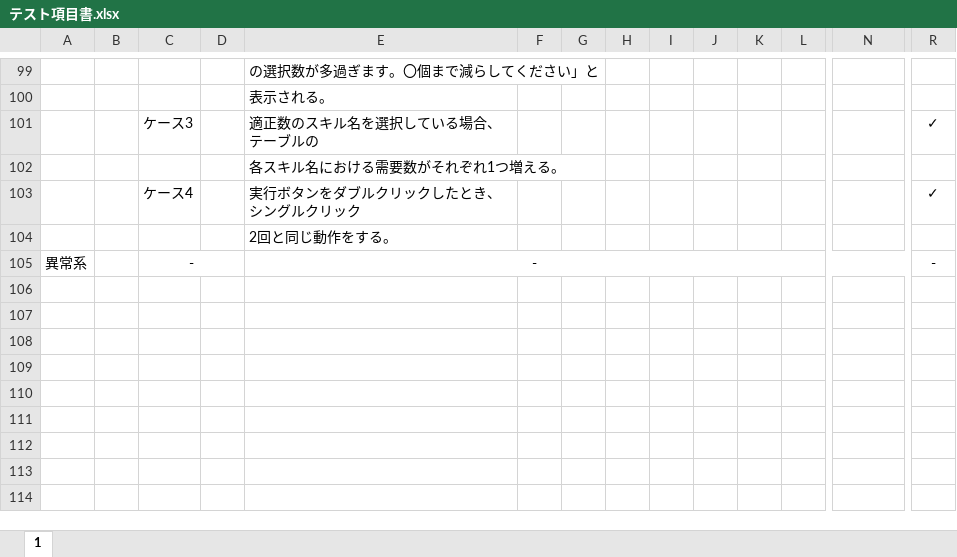
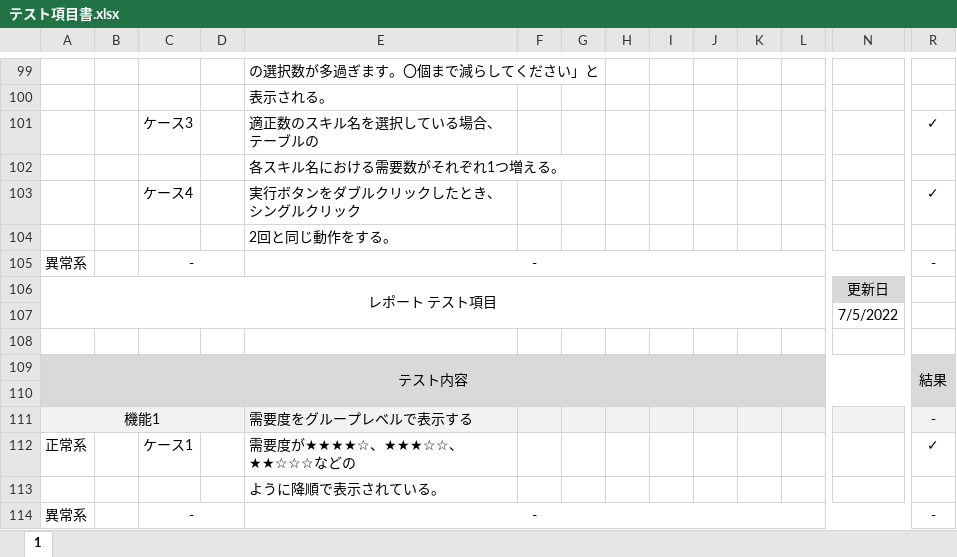
Before and after one commit to yoakenosora/AccessVBA_2, an Excel workbook: テスト項目書.xlsx, sheet 1, drawn as a sheet; only a part is shown, gaps mark what is left out; values as stored, in another font and other column widths than the file's, no borders; rows hold the shown columns only; the diff names each change by its address in the sheet, - before the commit and + after, or states it on an @@ line.

```diff
--- a/テスト項目書.xlsx (sheet 1)
+++ b/テスト項目書.xlsx (sheet 1)
+row 106: レポート テスト項目 |  |  |  |  |  |  |  |  |  |  |  | 更新日
+row 107:  |  |  |  |  |  |  |  |  |  |  |  | 7/5/2022
+row 108: (empty)
+row 109: テスト内容 |  |  |  |  |  |  |  |  |  |  |  |  | 結果
+row 110: (empty)
+row 111: 機能1 |  |  |  | 需要度をグループレベルで表示する |  |  |  |  |  |  |  |  | -
+row 112: 正常系 |  | ケース1 |  | 需要度が★★★★☆、★★★☆☆、★★☆☆☆などの |  |  |  |  |  |  |  |  | ✓
+row 113:  |  |  |  | ように降順で表示されている。
+row 114: 異常系 |  | - |  | - |  |  |  |  |  |  |  |  | -
```
Also changed, not shown: 1 other file.
